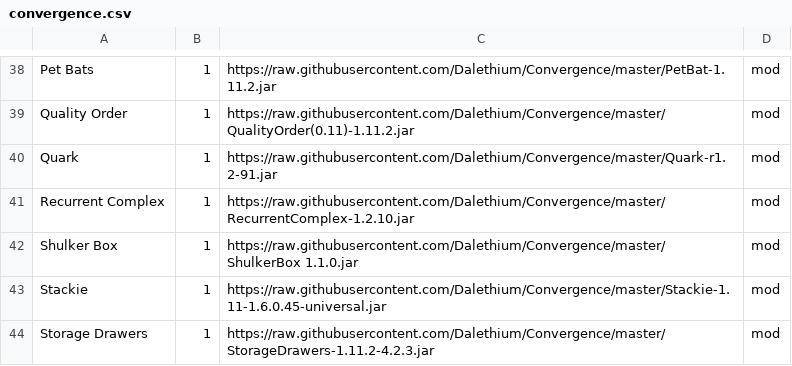
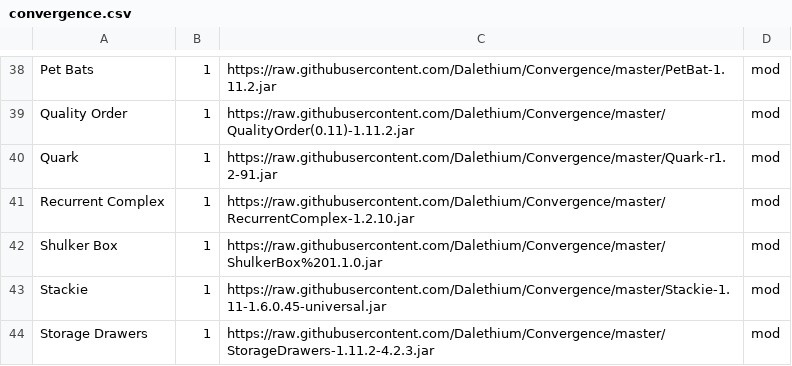
Before and after one commit to Dalethium/Convergence, a CSV file: convergence.csv, drawn as a sheet; only a part is shown, gaps mark what is left out; the diff covers the shown part only.

```diff
--- a/convergence.csv
+++ b/convergence.csv
@@ -41,3 +41,3 @@ Quark,1,https://raw.githubusercontent.com/Dalethium/Convergence/master/Quark-r1.
 Recurrent Complex,1,https://raw.githubusercontent.com/Dalethium/Convergence/master/RecurrentComplex-1.2.10.jar,mod
-Shulker Box,1,https://raw.githubusercontent.com/Dalethium/Convergence/master/ShulkerBox 1.1.0.jar,mod
+Shulker Box,1,https://raw.githubusercontent.com/Dalethium/Convergence/master/ShulkerBox%201.1.0.jar,mod
 Stackie,1,https://raw.githubusercontent.com/Dalethium/Convergence/master/Stackie-1.11-1.6.0.45-universal.jar,mod
```
Also changed, not shown: 13 edited cells elsewhere in this file.
